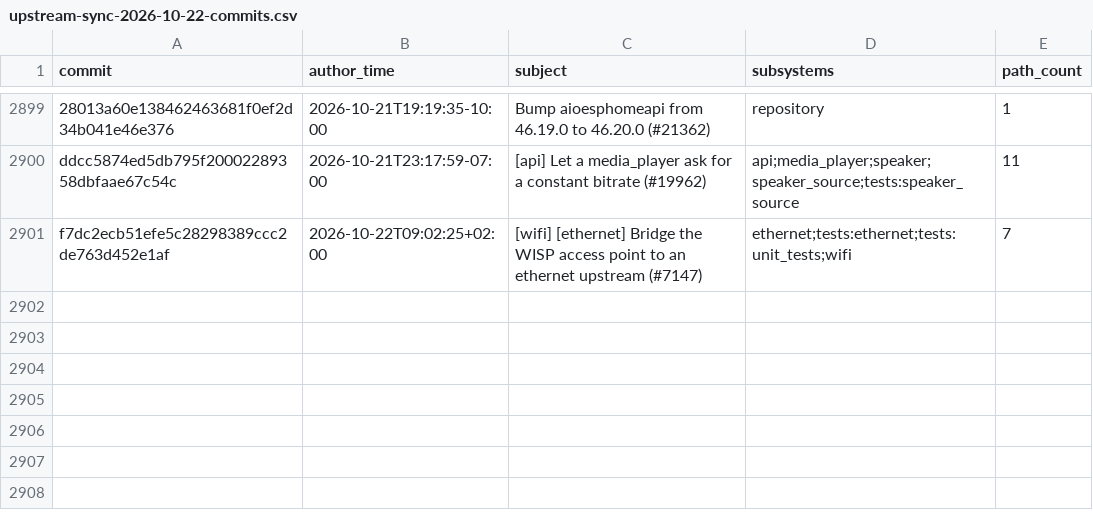
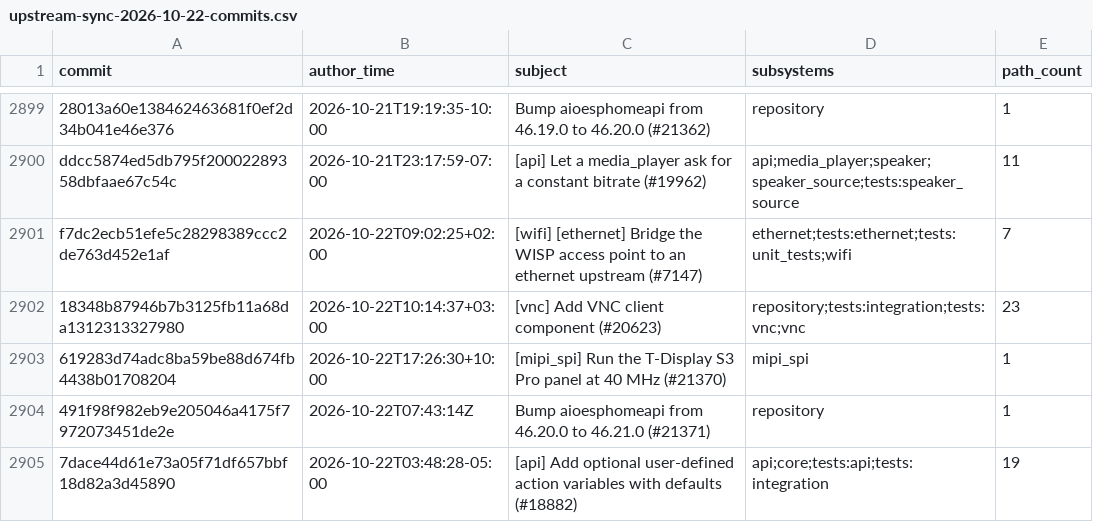
Before and after one commit to kyvaith/esphome, a CSV file: docs/upstream-sync-2026-10-22-commits.csv, drawn as a sheet; only a part is shown, gaps mark what is left out.

```diff
--- a/docs/upstream-sync-2026-10-22-commits.csv
+++ b/docs/upstream-sync-2026-10-22-commits.csv
@@ -2901 +2901,5 @@ ddcc5874ed5db795f20002289358dbfaae67c54c,2026-10-21T23:17:59-07:00,[api] Let a m
 f7dc2ecb51efe5c28298389ccc2de763d452e1af,2026-10-22T09:02:25+02:00,[wifi] [ethernet] Bridge the WISP access point to an ethernet upstream (#7147),ethernet;tests:ethernet;tests:unit_tests;wifi,7
+18348b87946b7b3125fb11a68da1312313327980,2026-10-22T10:14:37+03:00,[vnc] Add VNC client component (#20623),repository;tests:integration;tests:vnc;vnc,23
+619283d74adc8ba59be88d674fb4438b01708204,2026-10-22T17:26:30+10:00,[mipi_spi] Run the T-Display S3 Pro panel at 40 MHz (#21370),mipi_spi,1
+491f98f982eb9e205046a4175f7972073451de2e,2026-10-22T07:43:14Z,Bump aioesphomeapi from 46.20.0 to 46.21.0 (#21371),repository,1
+7dace44d61e73a05f71df657bbf18d82a3d45890,2026-10-22T03:48:28-05:00,[api] Add optional user-defined action variables with defaults (#18882),api;core;tests:api;tests:integration,19
```
Also changed, not shown: docs/upstream-sync-2026-10-22-files.csv, 1 other file.
